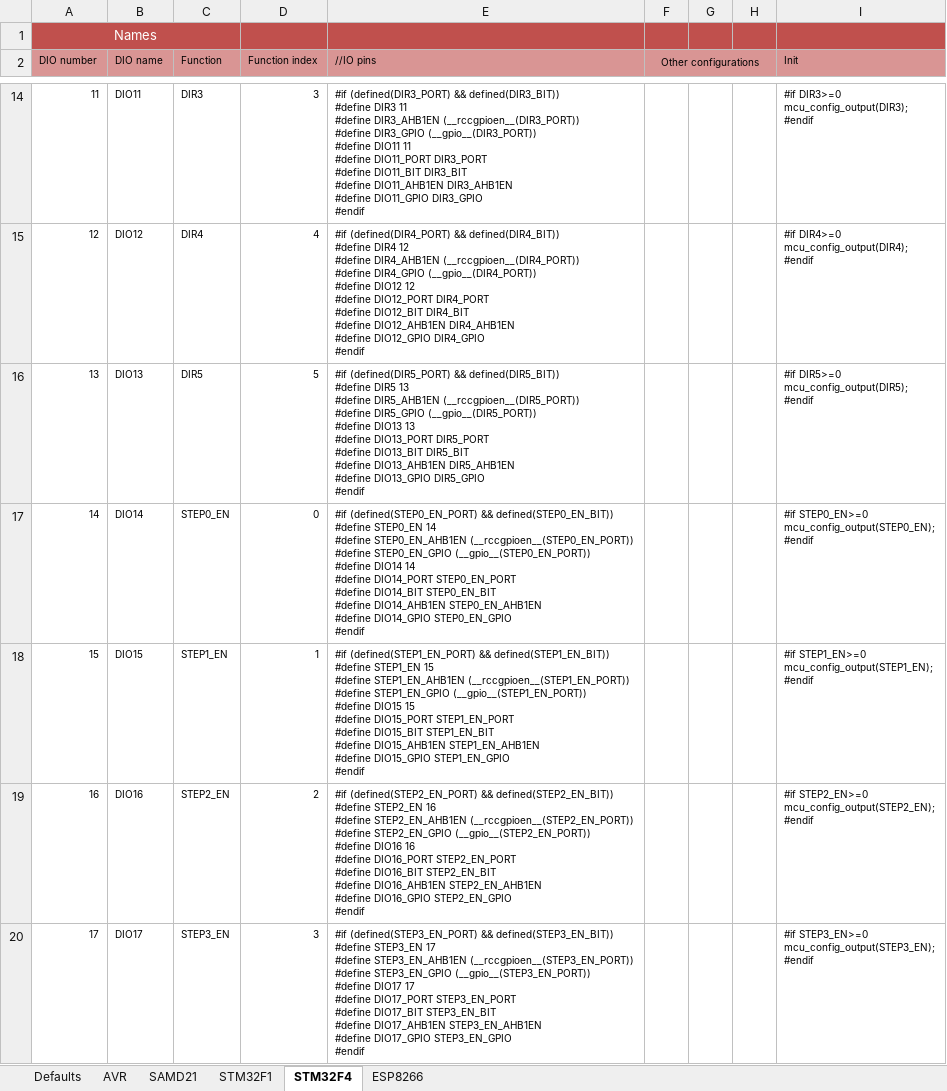
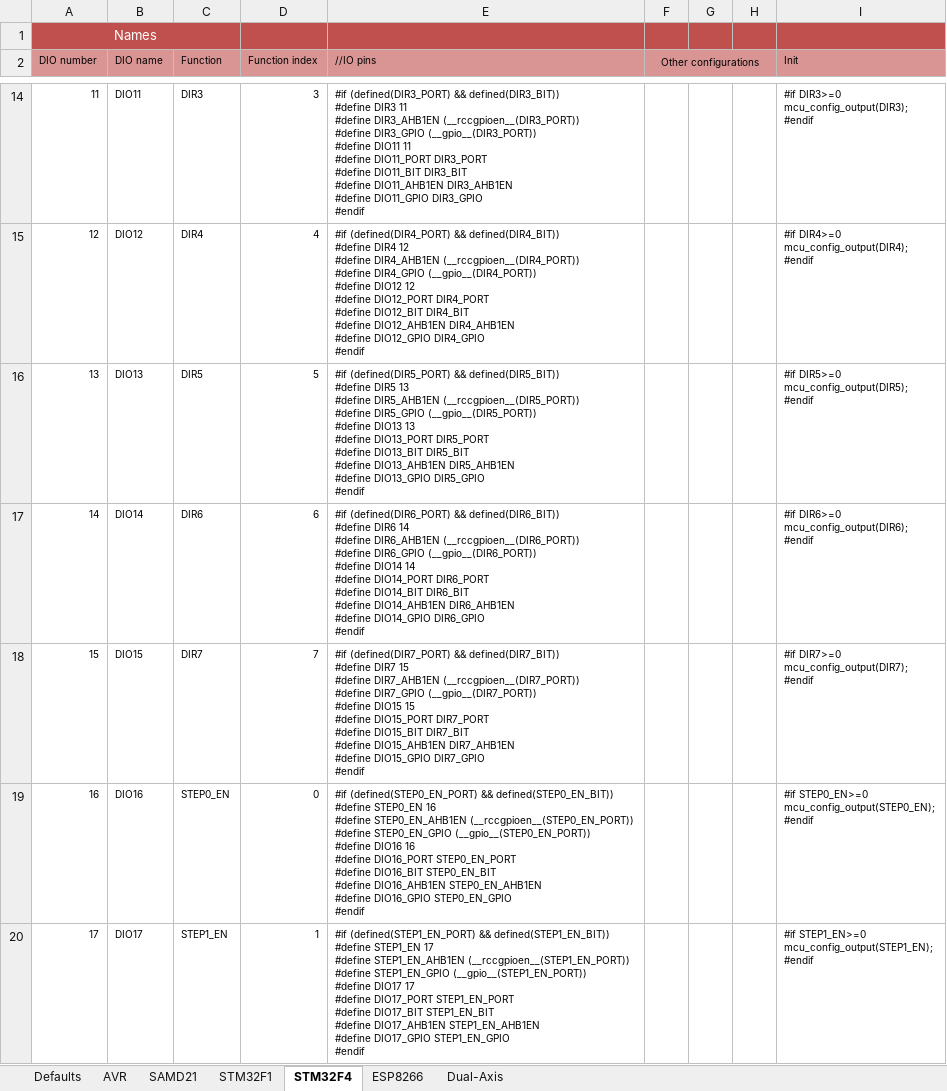
Before and after one commit to Paciente8159/uCNC, an Excel workbook: docs/mcumap_gen.xlsx, sheet STM32F4, drawn as a sheet; only a part is shown, gaps mark what is left out; values as stored, in another font and other column widths than the file's, no borders; ↵ is a line break in a cell; the diff covers the shown part only; the diff names each change by its address in the sheet, - before the commit and + after, or states it on an @@ line.

```diff
--- a/docs/mcumap_gen.xlsx (sheet STM32F4)
+++ b/docs/mcumap_gen.xlsx (sheet STM32F4)
+sheet tab: Dual-Axis
-C17 (Function): STEP0_EN
+C17 (Function): DIR6
-D17 (Function index): 0
+D17 (Function index): 6
-E17 (//IO pins): #if (defined(STEP0_EN_PORT) && defined(STEP0_EN_BIT)) ↵ #define STEP0_EN 14 ↵ #define STEP0_EN_AHB1EN (__rccgpioen__(STEP0_EN_PORT)) ↵ #define STEP0_EN_GPIO (__gpio__(STEP0_EN_PORT)) ↵ #define DIO14 14 ↵ #define DIO14_PORT STEP0_EN_PORT ↵ #define DIO14_BIT STEP0_EN_BIT ↵ #define DIO14_AHB1EN STEP0_EN_AHB1EN ↵ #define DIO14_GPIO STEP0_EN_GPIO ↵ #endif
+E17 (//IO pins): #if (defined(DIR6_PORT) && defined(DIR6_BIT)) ↵ #define DIR6 14 ↵ #define DIR6_AHB1EN (__rccgpioen__(DIR6_PORT)) ↵ #define DIR6_GPIO (__gpio__(DIR6_PORT)) ↵ #define DIO14 14 ↵ #define DIO14_PORT DIR6_PORT ↵ #define DIO14_BIT DIR6_BIT ↵ #define DIO14_AHB1EN DIR6_AHB1EN ↵ #define DIO14_GPIO DIR6_GPIO ↵ #endif
-I17 (Init): #if STEP0_EN>=0 ↵ mcu_config_output(STEP0_EN); ↵ #endif
+I17 (Init): #if DIR6>=0 ↵ mcu_config_output(DIR6); ↵ #endif
-C18 (Function): STEP1_EN
+C18 (Function): DIR7
-D18 (Function index): 1
+D18 (Function index): 7
-E18 (//IO pins): #if (defined(STEP1_EN_PORT) && defined(STEP1_EN_BIT)) ↵ #define STEP1_EN 15 ↵ #define STEP1_EN_AHB1EN (__rccgpioen__(STEP1_EN_PORT)) ↵ #define STEP1_EN_GPIO (__gpio__(STEP1_EN_PORT)) ↵ #define DIO15 15 ↵ #define DIO15_PORT STEP1_EN_PORT ↵ #define DIO15_BIT STEP1_EN_BIT ↵ #define DIO15_AHB1EN STEP1_EN_AHB1EN ↵ #define DIO15_GPIO STEP1_EN_GPIO ↵ #endif
+E18 (//IO pins): #if (defined(DIR7_PORT) && defined(DIR7_BIT)) ↵ #define DIR7 15 ↵ #define DIR7_AHB1EN (__rccgpioen__(DIR7_PORT)) ↵ #define DIR7_GPIO (__gpio__(DIR7_PORT)) ↵ #define DIO15 15 ↵ #define DIO15_PORT DIR7_PORT ↵ #define DIO15_BIT DIR7_BIT ↵ #define DIO15_AHB1EN DIR7_AHB1EN ↵ #define DIO15_GPIO DIR7_GPIO ↵ #endif
-I18 (Init): #if STEP1_EN>=0 ↵ mcu_config_output(STEP1_EN); ↵ #endif
+I18 (Init): #if DIR7>=0 ↵ mcu_config_output(DIR7); ↵ #endif
-C19 (Function): STEP2_EN
+C19 (Function): STEP0_EN
-D19 (Function index): 2
+D19 (Function index): 0
-E19 (//IO pins): #if (defined(STEP2_EN_PORT) && defined(STEP2_EN_BIT)) ↵ #define STEP2_EN 16 ↵ #define STEP2_EN_AHB1EN (__rccgpioen__(STEP2_EN_PORT)) ↵ #define STEP2_EN_GPIO (__gpio__(STEP2_EN_PORT)) ↵ #define DIO16 16 ↵ #define DIO16_PORT STEP2_EN_PORT ↵ #define DIO16_BIT STEP2_EN_BIT ↵ #define DIO16_AHB1EN STEP2_EN_AHB1EN ↵ #define DIO16_GPIO STEP2_EN_GPIO ↵ #endif
+E19 (//IO pins): #if (defined(STEP0_EN_PORT) && defined(STEP0_EN_BIT)) ↵ #define STEP0_EN 16 ↵ #define STEP0_EN_AHB1EN (__rccgpioen__(STEP0_EN_PORT)) ↵ #define STEP0_EN_GPIO (__gpio__(STEP0_EN_PORT)) ↵ #define DIO16 16 ↵ #define DIO16_PORT STEP0_EN_PORT ↵ #define DIO16_BIT STEP0_EN_BIT ↵ #define DIO16_AHB1EN STEP0_EN_AHB1EN ↵ #define DIO16_GPIO STEP0_EN_GPIO ↵ #endif
-I19 (Init): #if STEP2_EN>=0 ↵ mcu_config_output(STEP2_EN); ↵ #endif
+I19 (Init): #if STEP0_EN>=0 ↵ mcu_config_output(STEP0_EN); ↵ #endif
-C20 (Function): STEP3_EN
+C20 (Function): STEP1_EN
-D20 (Function index): 3
+D20 (Function index): 1
-E20 (//IO pins): #if (defined(STEP3_EN_PORT) && defined(STEP3_EN_BIT)) ↵ #define STEP3_EN 17 ↵ #define STEP3_EN_AHB1EN (__rccgpioen__(STEP3_EN_PORT)) ↵ #define STEP3_EN_GPIO (__gpio__(STEP3_EN_PORT)) ↵ #define DIO17 17 ↵ #define DIO17_PORT STEP3_EN_PORT ↵ #define DIO17_BIT STEP3_EN_BIT ↵ #define DIO17_AHB1EN STEP3_EN_AHB1EN ↵ #define DIO17_GPIO STEP3_EN_GPIO ↵ #endif
+E20 (//IO pins): #if (defined(STEP1_EN_PORT) && defined(STEP1_EN_BIT)) ↵ #define STEP1_EN 17 ↵ #define STEP1_EN_AHB1EN (__rccgpioen__(STEP1_EN_PORT)) ↵ #define STEP1_EN_GPIO (__gpio__(STEP1_EN_PORT)) ↵ #define DIO17 17 ↵ #define DIO17_PORT STEP1_EN_PORT ↵ #define DIO17_BIT STEP1_EN_BIT ↵ #define DIO17_AHB1EN STEP1_EN_AHB1EN ↵ #define DIO17_GPIO STEP1_EN_GPIO ↵ #endif
-I20 (Init): #if STEP3_EN>=0 ↵ mcu_config_output(STEP3_EN); ↵ #endif
+I20 (Init): #if STEP1_EN>=0 ↵ mcu_config_output(STEP1_EN); ↵ #endif
```
Also changed, not shown: 4 added rows, 263 edited cells, cell formats and row numbers in column A elsewhere in this sheet, sheet AVR, sheet STM32F1, sheet Defaults, sheet SAMD21, formulas that keep their value, 4 other files.
